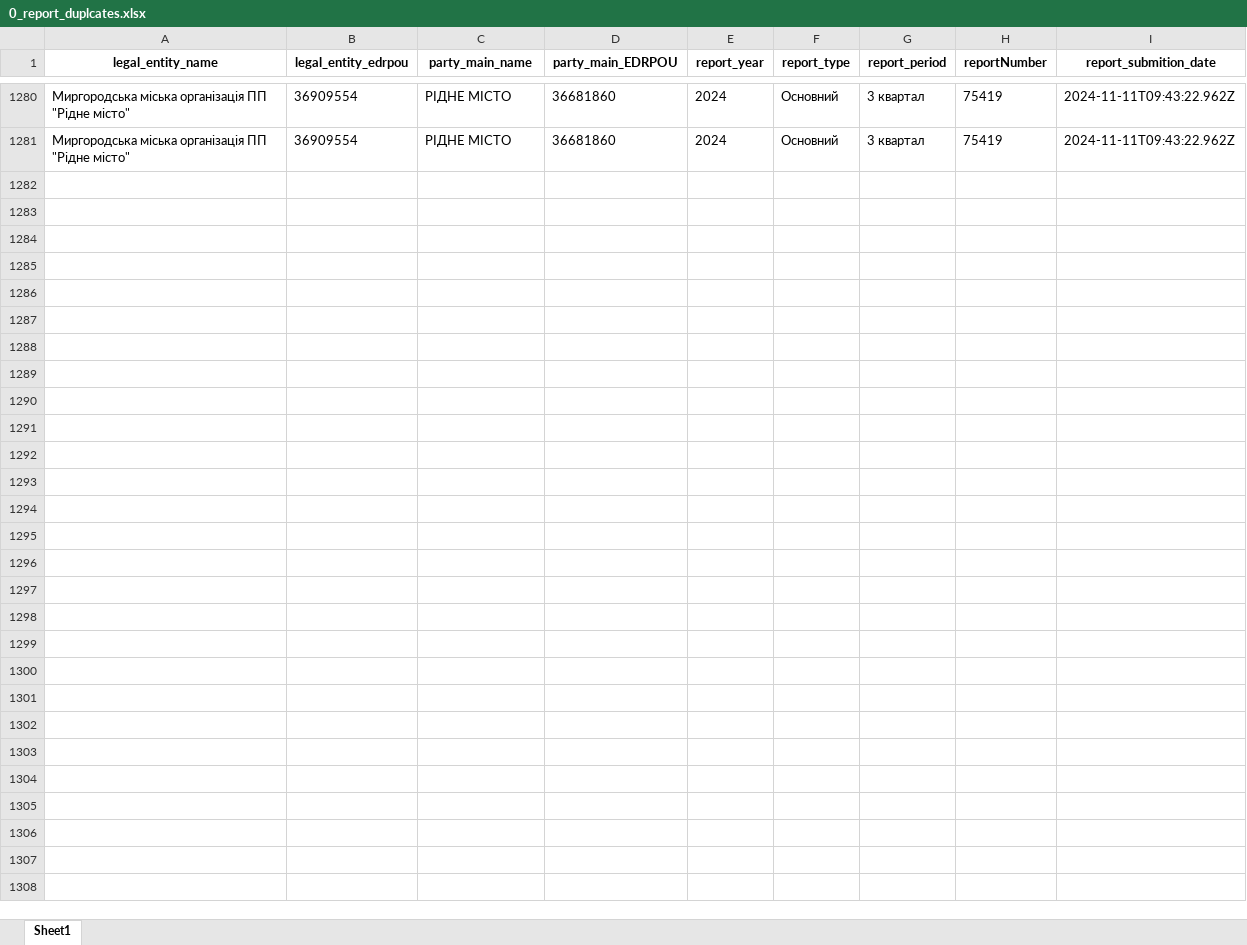
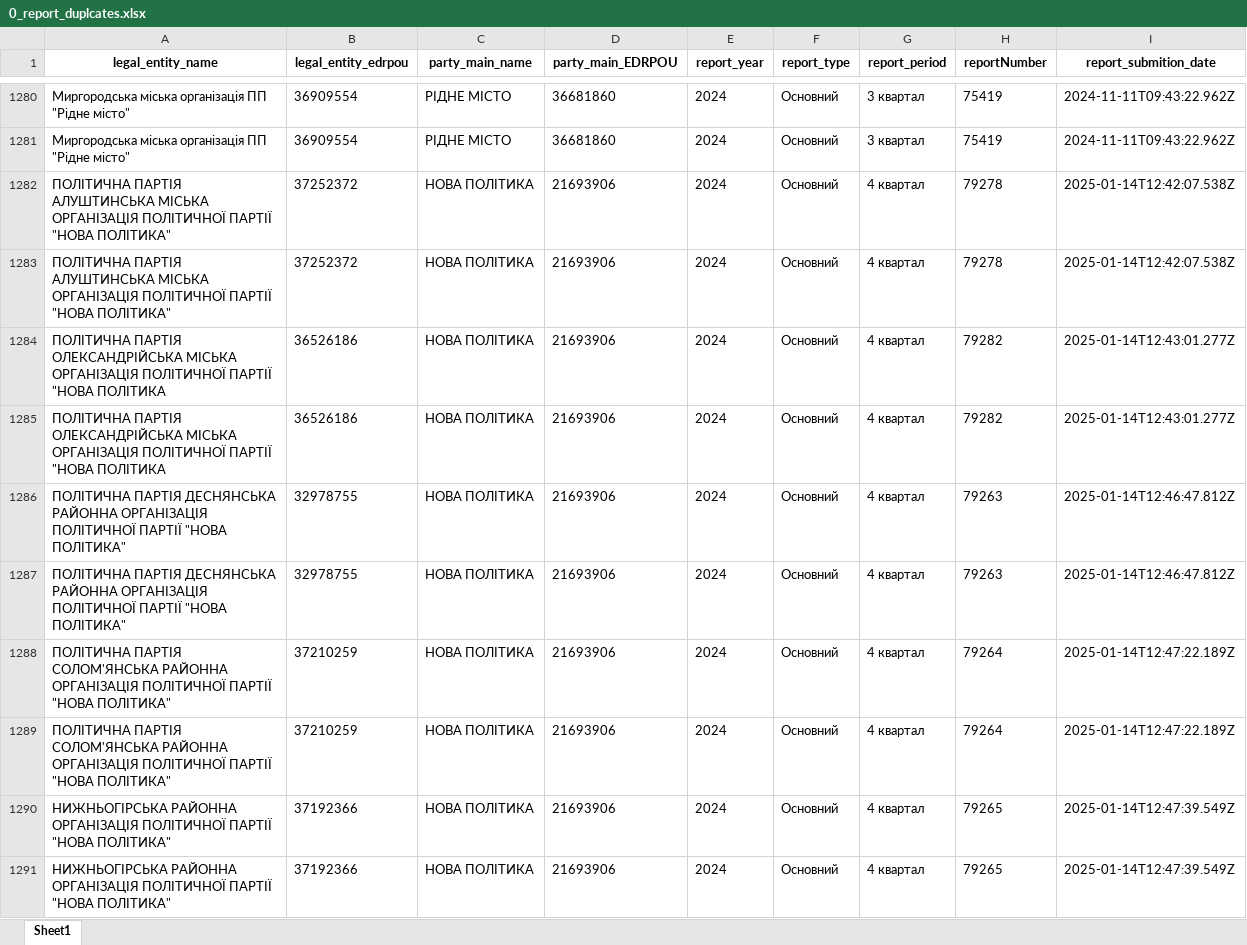
Before and after one commit to texty/politdata_nazk_tables, an Excel workbook: data/excel_tables/0_report_duplcates.xlsx, sheet Sheet1, drawn as a sheet; only a part is shown, gaps mark what is left out; values as stored, in another font and other column widths than the file's, no borders; the diff covers the shown part only; the diff names each change by its address in the sheet, - before the commit and + after, or states it on an @@ line.

```diff
--- a/data/excel_tables/0_report_duplcates.xlsx (sheet Sheet1)
+++ b/data/excel_tables/0_report_duplcates.xlsx (sheet Sheet1)
+row 1282: ПОЛІТИЧНА ПАРТІЯ АЛУШТИНСЬКА МІСЬКА ОРГАНІЗАЦІЯ ПОЛІТИЧНОЇ ПАРТІЇ "НОВА ПОЛІТИКА" | 37252372 | НОВА ПОЛІТИКА | 21693906 | 2024 | Основний | 4 квартал | 79278 | 2025-01-14T12:42:07.538Z
+row 1283: ПОЛІТИЧНА ПАРТІЯ АЛУШТИНСЬКА МІСЬКА ОРГАНІЗАЦІЯ ПОЛІТИЧНОЇ ПАРТІЇ "НОВА ПОЛІТИКА" | 37252372 | НОВА ПОЛІТИКА | 21693906 | 2024 | Основний | 4 квартал | 79278 | 2025-01-14T12:42:07.538Z
+row 1284: ПОЛІТИЧНА ПАРТІЯ ОЛЕКСАНДРІЙСЬКА МІСЬКА ОРГАНІЗАЦІЯ ПОЛІТИЧНОЇ ПАРТІЇ "НОВА ПОЛІТИКА | 36526186 | НОВА ПОЛІТИКА | 21693906 | 2024 | Основний | 4 квартал | 79282 | 2025-01-14T12:43:01.277Z
+row 1285: ПОЛІТИЧНА ПАРТІЯ ОЛЕКСАНДРІЙСЬКА МІСЬКА ОРГАНІЗАЦІЯ ПОЛІТИЧНОЇ ПАРТІЇ "НОВА ПОЛІТИКА | 36526186 | НОВА ПОЛІТИКА | 21693906 | 2024 | Основний | 4 квартал | 79282 | 2025-01-14T12:43:01.277Z
+row 1286: ПОЛІТИЧНА ПАРТІЯ ДЕСНЯНСЬКА РАЙОННА ОРГАНІЗАЦІЯ ПОЛІТИЧНОЇ ПАРТІЇ "НОВА ПОЛІТИКА" | 32978755 | НОВА ПОЛІТИКА | 21693906 | 2024 | Основний | 4 квартал | 79263 | 2025-01-14T12:46:47.812Z
+row 1287: ПОЛІТИЧНА ПАРТІЯ ДЕСНЯНСЬКА РАЙОННА ОРГАНІЗАЦІЯ ПОЛІТИЧНОЇ ПАРТІЇ "НОВА ПОЛІТИКА" | 32978755 | НОВА ПОЛІТИКА | 21693906 | 2024 | Основний | 4 квартал | 79263 | 2025-01-14T12:46:47.812Z
+row 1288: ПОЛІТИЧНА ПАРТІЯ СОЛОМ'ЯНСЬКА РАЙОННА ОРГАНІЗАЦІЯ ПОЛІТИЧНОЇ ПАРТІЇ "НОВА ПОЛІТИКА" | 37210259 | НОВА ПОЛІТИКА | 21693906 | 2024 | Основний | 4 квартал | 79264 | 2025-01-14T12:47:22.189Z
+row 1289: ПОЛІТИЧНА ПАРТІЯ СОЛОМ'ЯНСЬКА РАЙОННА ОРГАНІЗАЦІЯ ПОЛІТИЧНОЇ ПАРТІЇ "НОВА ПОЛІТИКА" | 37210259 | НОВА ПОЛІТИКА | 21693906 | 2024 | Основний | 4 квартал | 79264 | 2025-01-14T12:47:22.189Z
+row 1290: НИЖНЬОГІРСЬКА РАЙОННА ОРГАНІЗАЦІЯ ПОЛІТИЧНОЇ ПАРТІЇ "НОВА ПОЛІТИКА" | 37192366 | НОВА ПОЛІТИКА | 21693906 | 2024 | Основний | 4 квартал | 79265 | 2025-01-14T12:47:39.549Z
+row 1291: НИЖНЬОГІРСЬКА РАЙОННА ОРГАНІЗАЦІЯ ПОЛІТИЧНОЇ ПАРТІЇ "НОВА ПОЛІТИКА" | 37192366 | НОВА ПОЛІТИКА | 21693906 | 2024 | Основний | 4 квартал | 79265 | 2025-01-14T12:47:39.549Z
```
Also changed, not shown: 146 added rows elsewhere in this sheet, data/excel_tables/0_files_where_to_look_for_local_parties.xlsx, data/excel_tables/0_reports_per_period_per_party.xlsx, 18 other files.
